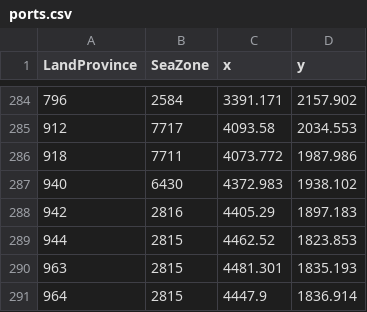
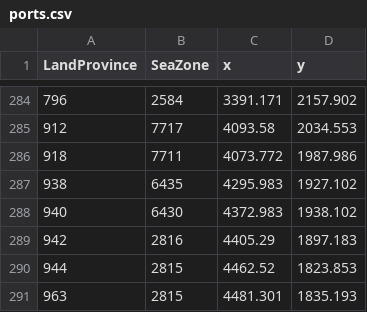
Before and after one commit to LinkLuver/Gift-of-the-Nile, a CSV file: map_data/ports.csv, drawn as a sheet; only a part is shown, gaps mark what is left out; the shorter side is filled out with more unchanged rows; the diff names each change by its address in the sheet, - before the commit and + after, or states it on an @@ line.

Commit message:
port in nina

```diff
--- a/map_data/ports.csv
+++ b/map_data/ports.csv
+row 287: 938 | 6435 | 4295.983 | 1927.102
```
Also changed, not shown: map_data/adjacencies.csv, 1 other file.
